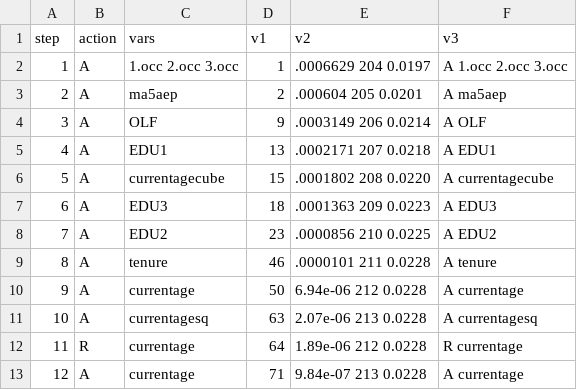
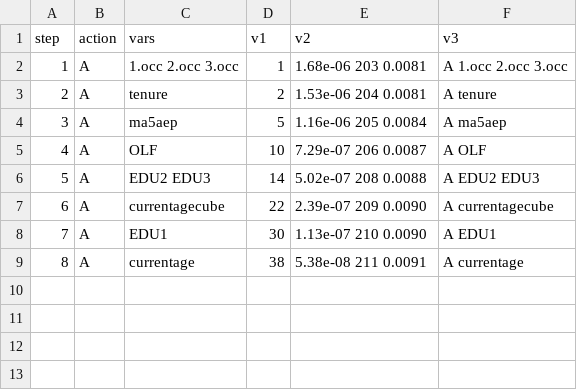
Before and after one commit to EthanMaxBallou/LifetimeEarningsRisk, a CSV file: OtherOutput/Alphalassoknots_all.csv, drawn as a sheet; removed rows and columns are numbered as before the commit, all else as after; the diff names each change by its address in the sheet, - before the commit and + after, or states it on an @@ line.

```diff
--- a/OtherOutput/Alphalassoknots_all.csv
+++ b/OtherOutput/Alphalassoknots_all.csv
-E2 (v2): .0006629 204 0.0197
+E2 (v2): 1.68e-06 203 0.0081
-C3 (vars): ma5aep
+C3 (vars): tenure
-E3 (v2): .000604 205 0.0201
+E3 (v2): 1.53e-06 204 0.0081
-F3 (v3): A ma5aep
+F3 (v3): A tenure
+row 4: 3 | A | ma5aep | 5 | 1.16e-06 205 0.0084 | A ma5aep
@@ column A (step) renumbered from row 5 down @@
-D5 (v1): 9
+D5 (v1): 10
-E5 (v2): .0003149 206 0.0214
+E5 (v2): 7.29e-07 206 0.0087
+row 6: 5 | A | EDU2 EDU3 | 14 | 5.02e-07 208 0.0088 | A EDU2 EDU3
+row 7: 6 | A | currentagecube | 22 | 2.39e-07 209 0.0090 | A currentagecube
-D8 (v1): 13
+D8 (v1): 30
-E8 (v2): .0002171 207 0.0218
+E8 (v2): 1.13e-07 210 0.0090
-row 6: 5 | A | currentagecube | 15 | .0001802 208 0.0220 | A currentagecube
-row 7: 6 | A | EDU3 | 18 | .0001363 209 0.0223 | A EDU3
-row 8: 7 | A | EDU2 | 23 | .0000856 210 0.0225 | A EDU2
-row 9: 8 | A | tenure | 46 | .0000101 211 0.0228 | A tenure
-row 10: 9 | A | currentage | 50 | 6.94e-06 212 0.0228 | A currentage
-row 11: 10 | A | currentagesq | 63 | 2.07e-06 213 0.0228 | A currentagesq
-row 12: 11 | R | currentage | 64 | 1.89e-06 212 0.0228 | R currentage
-D9 (v1): 71
+D9 (v1): 38
-E9 (v2): 9.84e-07 213 0.0228
+E9 (v2): 5.38e-08 211 0.0091
```
Also changed, not shown: OtherOutput/Alphalassoknots_noind.csv, OtherOutput/Alphalassoknots_noocc.csv, 51 other files.
